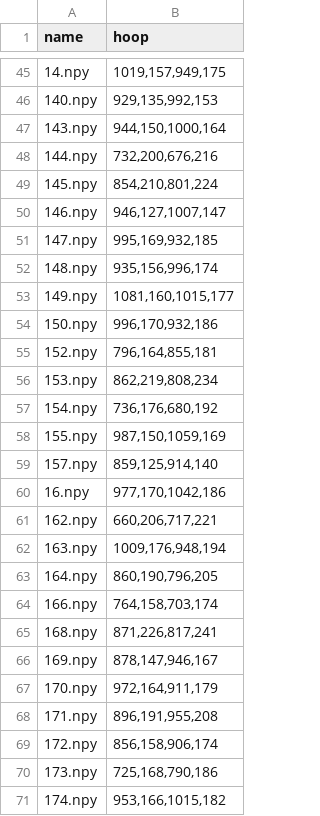
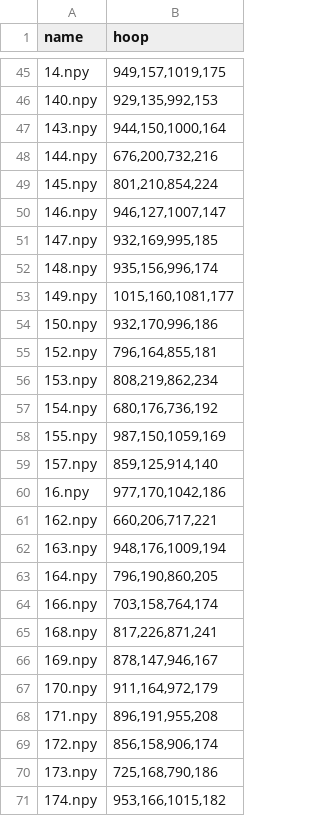
Before and after one commit to orikorner/FreeThrowsEval, a CSV file: bbfts_data/train/hoops_info.csv, drawn as a sheet; only a part is shown, gaps mark what is left out; the diff covers the shown part only.

```diff
--- a/bbfts_data/train/hoops_info.csv
+++ b/bbfts_data/train/hoops_info.csv
@@ -45,14 +45,14 @@ name,hoop
-14.npy,"1019,157,949,175"
+14.npy,"949,157,1019,175"
 140.npy,"929,135,992,153"
 143.npy,"944,150,1000,164"
-144.npy,"732,200,676,216"
-145.npy,"854,210,801,224"
+144.npy,"676,200,732,216"
+145.npy,"801,210,854,224"
 146.npy,"946,127,1007,147"
-147.npy,"995,169,932,185"
+147.npy,"932,169,995,185"
 148.npy,"935,156,996,174"
-149.npy,"1081,160,1015,177"
-150.npy,"996,170,932,186"
+149.npy,"1015,160,1081,177"
+150.npy,"932,170,996,186"
 152.npy,"796,164,855,181"
-153.npy,"862,219,808,234"
-154.npy,"736,176,680,192"
+153.npy,"808,219,862,234"
+154.npy,"680,176,736,192"
 155.npy,"987,150,1059,169"
@@ -61,8 +61,8 @@ name,hoop
 162.npy,"660,206,717,221"
-163.npy,"1009,176,948,194"
-164.npy,"860,190,796,205"
-166.npy,"764,158,703,174"
-168.npy,"871,226,817,241"
+163.npy,"948,176,1009,194"
+164.npy,"796,190,860,205"
+166.npy,"703,158,764,174"
+168.npy,"817,226,871,241"
 169.npy,"878,147,946,167"
-170.npy,"972,164,911,179"
+170.npy,"911,164,972,179"
 171.npy,"896,191,955,208"
```
Also changed, not shown: 145 edited cells elsewhere in this file, bbfts_data/bbfts_labels.csv, bbfts_data/extras/hoops_info.csv, 9 other files.
